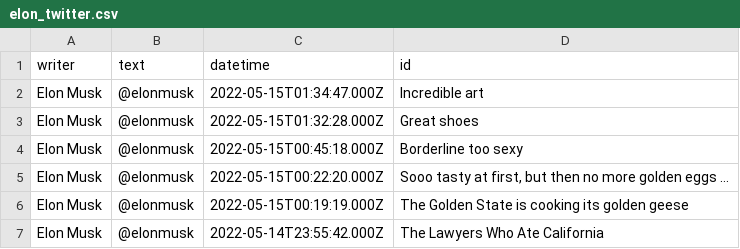
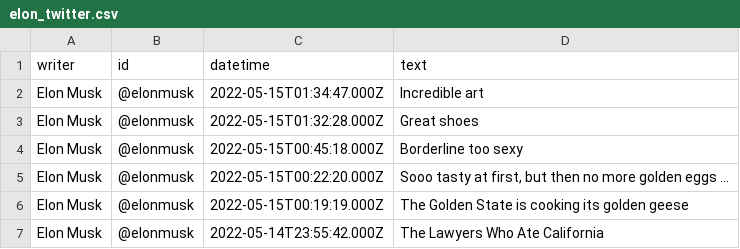
Before and after one commit to kumass2020/2022-1-Bigdata, a CSV file: elon_twitter.csv, drawn as a sheet; only a part is shown.

```diff
--- a/elon_twitter.csv
+++ b/elon_twitter.csv
@@ -1,2 +1,2 @@
-writer,text,datetime,id
+writer,id,datetime,text
 Elon Musk,@elonmusk,2022-05-15T01:34:47.000Z,Incredible art
```
Also changed, not shown: Gachon_CS_Notice.csv, 2 other files.
